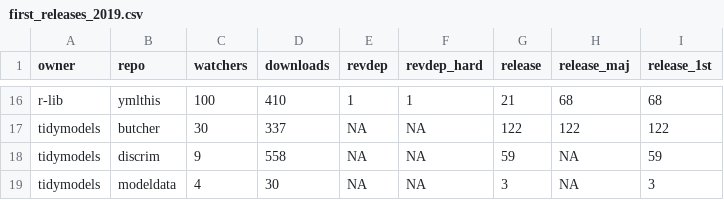
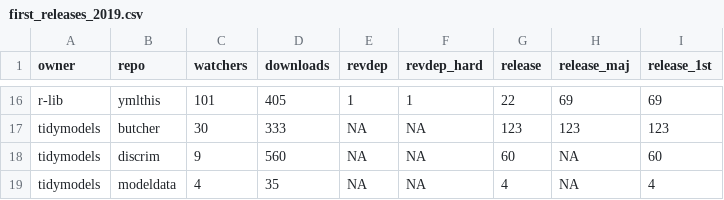
Before and after one commit to batpigandme/pkgreport, a CSV file: data/first_releases_2019.csv, drawn as a sheet; only a part is shown, gaps mark what is left out; the diff covers the shown part only; the diff names each change by its address in the sheet, - before the commit and + after, or states it on an @@ line.

```diff
--- a/data/first_releases_2019.csv
+++ b/data/first_releases_2019.csv
-C16 (watchers): 100
+C16 (watchers): 101
-D16 (downloads): 410
+D16 (downloads): 405
-G16 (release): 21
+G16 (release): 22
-H16 (release_maj): 68
+H16 (release_maj): 69
-I16 (release_1st): 68
+I16 (release_1st): 69
-D17 (downloads): 337
+D17 (downloads): 333
-G17 (release): 122
+G17 (release): 123
-H17 (release_maj): 122
+H17 (release_maj): 123
-I17 (release_1st): 122
+I17 (release_1st): 123
-D18 (downloads): 558
+D18 (downloads): 560
-G18 (release): 59
+G18 (release): 60
-I18 (release_1st): 59
+I18 (release_1st): 60
-D19 (downloads): 30
+D19 (downloads): 35
-G19 (release): 3
+G19 (release): 4
-I19 (release_1st): 3
+I19 (release_1st): 4
```
Also changed, not shown: 57 edited cells elsewhere in this file, data/releases_2019.csv, 2 other files.
